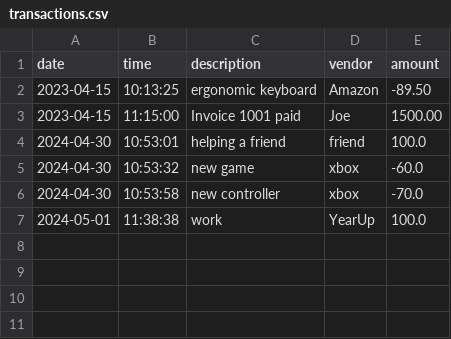
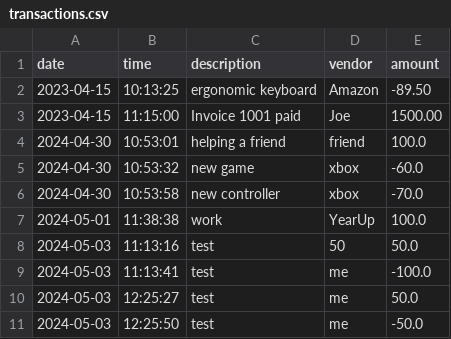
Before and after one commit to GArevalo5/Accounting-Ledger-Application, a CSV file: AccountingLedgerApp/Files/transactions.csv, drawn as a sheet; the diff names each change by its address in the sheet, - before the commit and + after, or states it on an @@ line.

```diff
--- a/AccountingLedgerApp/Files/transactions.csv
+++ b/AccountingLedgerApp/Files/transactions.csv
+row 8: 2024-05-03 | 11:13:16 | test | 50 | 50.0
+row 9: 2024-05-03 | 11:13:41 | test | me | -100.0
+row 10: 2024-05-03 | 12:25:27 | test | me | 50.0
+row 11: 2024-05-03 | 12:25:50 | test | me | -50.0
```
Also changed, not shown: 1 other file.
